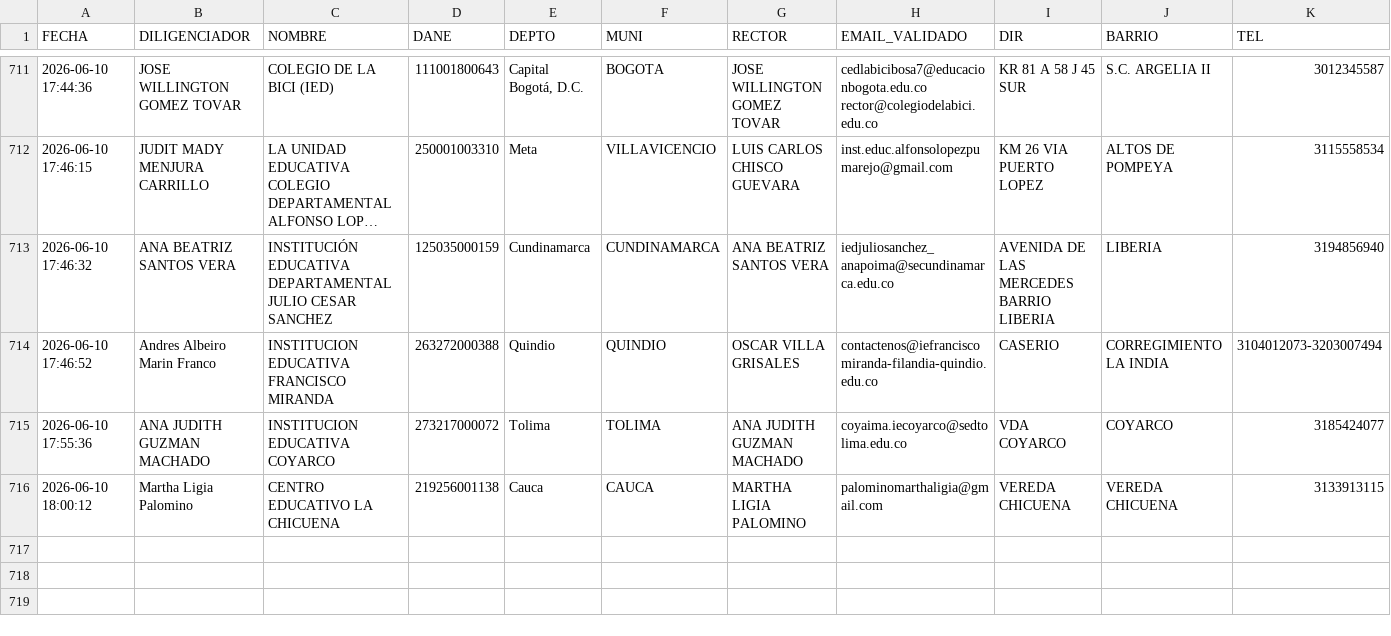
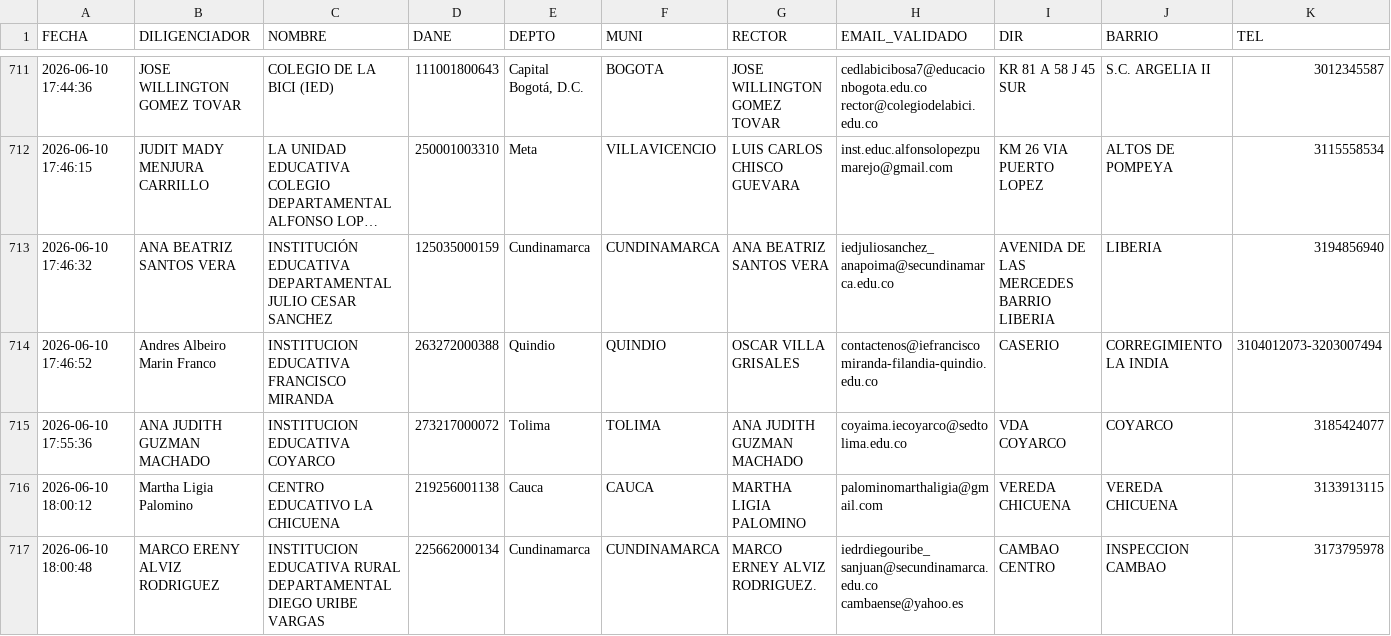
Before and after one commit to maoreyc-sketch/Encuesta_Calidad, a CSV file: Consolidado_Encuestas_MEN.csv, drawn as a sheet; only a part is shown, gaps mark what is left out; long unchanged cells end in …; rows hold the shown columns only; the diff names each change by its address in the sheet, - before the commit and + after, or states it on an @@ line.

Commit message:
Encuesta registrada 2026-06-10 18:00

```diff
--- a/Consolidado_Encuestas_MEN.csv
+++ b/Consolidado_Encuestas_MEN.csv
+row 717: 2026-06-10 18:00:48 | MARCO ERENY ALVIZ RODRIGUEZ | INSTITUCION EDUCATIVA RURAL DEPARTAMENTAL DIEGO URIBE VARGAS | 225662000134 | Cundinamarca | CUNDINAMARCA | MARCO ERNEY ALVIZ RODRIGUEZ. | iedrdiegouribe_sanjuan@secundinamarca.edu.co cambaense@yahoo.es | CAMBAO CENTRO | INSPECCION CAMBAO | 3173795978
```
